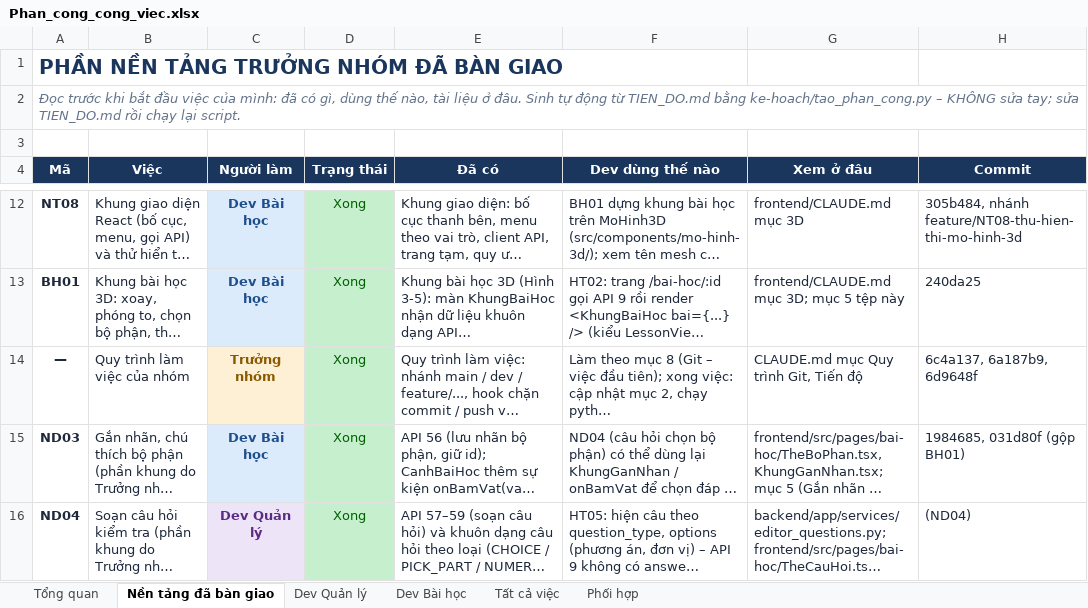
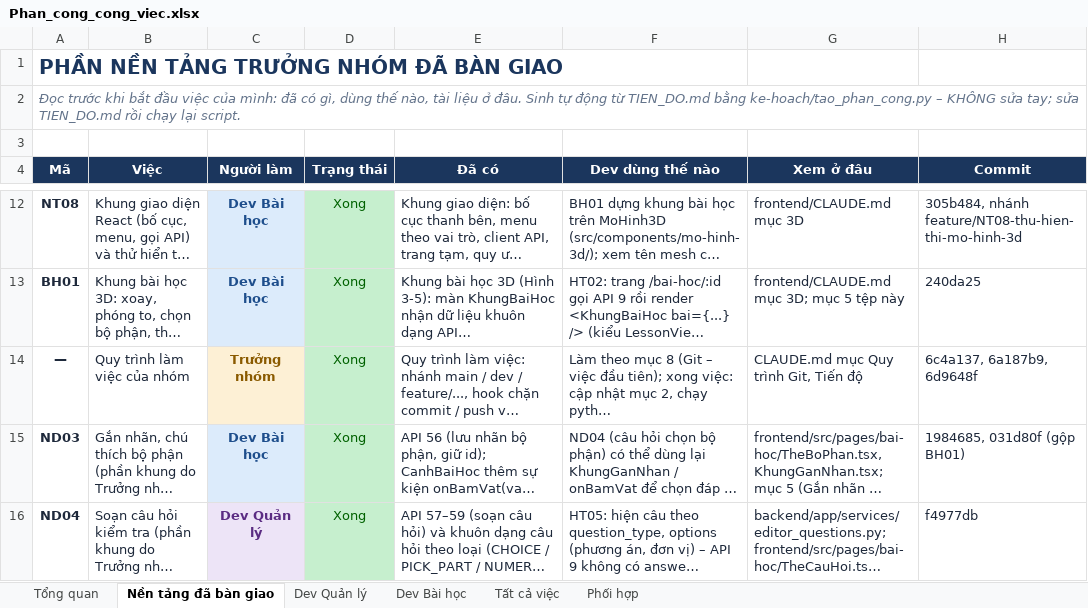
Before and after one commit to NguyenThacNam/stem3d, an Excel workbook: ke-hoach/Phan_cong_cong_viec.xlsx, sheet Nền tảng đã bàn giao, drawn as a sheet; only a part is shown, gaps mark what is left out; long unchanged cells end in …; values as stored, in another font and other column widths than the file's, no borders; the diff names each change by its address in the sheet, - before the commit and + after, or states it on an @@ line.

```diff
--- a/ke-hoach/Phan_cong_cong_viec.xlsx (sheet Nền tảng đã bàn giao)
+++ b/ke-hoach/Phan_cong_cong_viec.xlsx (sheet Nền tảng đã bàn giao)
-H16 (Commit): (ND04)
+H16 (Commit): f4977db
```
Also changed, not shown: sheet Tất cả việc, 1 other file.
